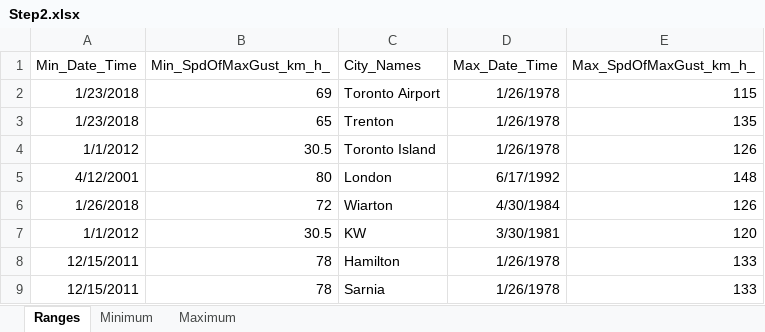
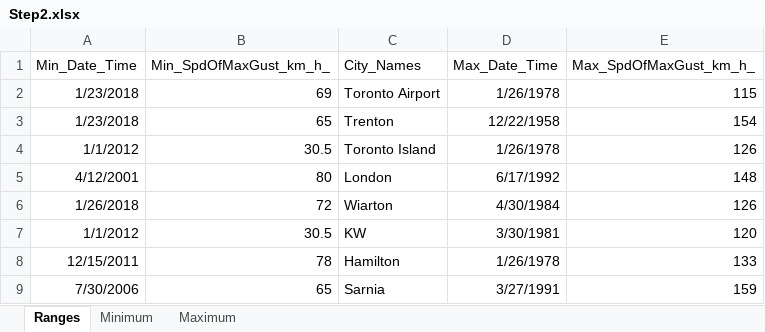
Before and after one commit to maulinamin/Wind-Snow, an Excel workbook: Step2.xlsx, sheet Ranges, drawn as a sheet; values as stored, in another font and other column widths than the file's, no borders; the diff names each change by its address in the sheet, - before the commit and + after, or states it on an @@ line.

```diff
--- a/Step2.xlsx (sheet Ranges)
+++ b/Step2.xlsx (sheet Ranges)
-D3 (Max_Date_Time): 1/26/1978
+D3 (Max_Date_Time): 12/22/1958
-E3 (Max_SpdOfMaxGust_km_h_): 135
+E3 (Max_SpdOfMaxGust_km_h_): 154
-A9 (Min_Date_Time): 12/15/2011
+A9 (Min_Date_Time): 7/30/2006
-B9 (Min_SpdOfMaxGust_km_h_): 78
+B9 (Min_SpdOfMaxGust_km_h_): 65
-D9 (Max_Date_Time): 1/26/1978
+D9 (Max_Date_Time): 3/27/1991
-E9 (Max_SpdOfMaxGust_km_h_): 133
+E9 (Max_SpdOfMaxGust_km_h_): 159
```
Also changed, not shown: sheet Maximum, sheet Minimum, Step1.xlsx, Step3.xlsx, 54 other files.
